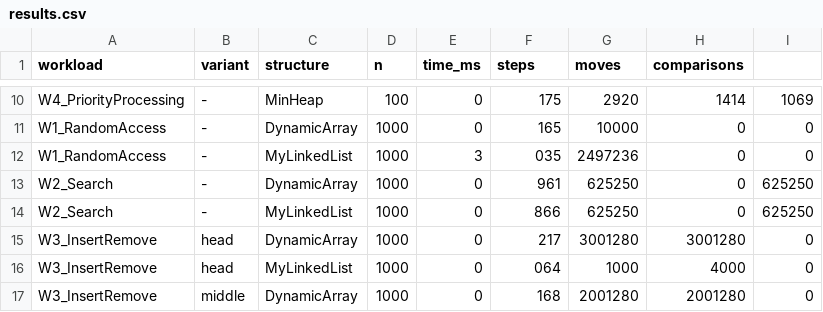
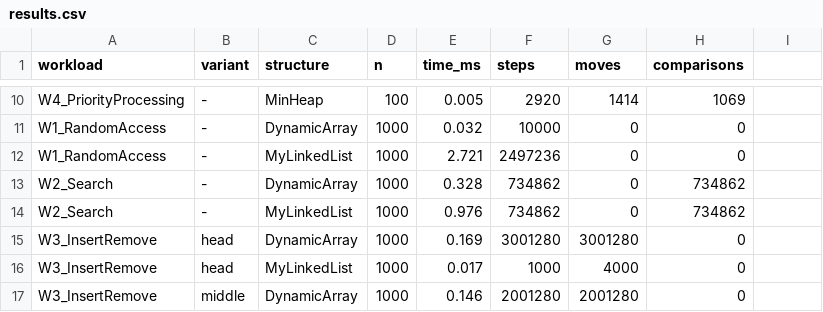
Before and after one commit to Legwnsa/DAA_Assignment2, a CSV file: results/results.csv, drawn as a sheet; only a part is shown, gaps mark what is left out; the diff covers the shown part only; the diff names each change by its address in the sheet, - before the commit and + after, or states it on an @@ line.

```diff
--- a/results/results.csv
+++ b/results/results.csv
-E10 (time_ms): 0
+E10 (time_ms): 0.005
-F10 (steps): 175
+F10 (steps): 2920
-G10 (moves): 2920
+G10 (moves): 1414
-H10 (comparisons): 1414
+H10 (comparisons): 1069
-I10: 1069
+I10: (empty)
-E11 (time_ms): 0
+E11 (time_ms): 0.032
-F11 (steps): 165
+F11 (steps): 10000
-G11 (moves): 10000
+G11 (moves): 0
-I11:I12: 0
+I11:I12: (empty)
-E12 (time_ms): 3
+E12 (time_ms): 2.721
-F12 (steps): 035
+F12 (steps): 2497236
-G12 (moves): 2497236
+G12 (moves): 0
-E13 (time_ms): 0
+E13 (time_ms): 0.328
-F13 (steps): 961
+F13 (steps): 734862
-G13:G14 (moves): 625250
+G13:G14 (moves): 0
-H13:H14 (comparisons): 0
+H13:H14 (comparisons): 734862
-I13:I14: 625250
+I13:I14: (empty)
-E14 (time_ms): 0
+E14 (time_ms): 0.976
-F14 (steps): 866
+F14 (steps): 734862
-E15 (time_ms): 0
+E15 (time_ms): 0.169
-F15 (steps): 217
+F15 (steps): 3001280
-H15 (comparisons): 3001280
+H15 (comparisons): 0
-I15:I17: 0
+I15:I17: (empty)
-E16 (time_ms): 0
+E16 (time_ms): 0.017
-F16 (steps): 064
+F16 (steps): 1000
-G16 (moves): 1000
+G16 (moves): 4000
-H16 (comparisons): 4000
+H16 (comparisons): 0
-E17 (time_ms): 0
+E17 (time_ms): 0.146
-F17 (steps): 168
+F17 (steps): 2001280
-H17 (comparisons): 2001280
+H17 (comparisons): 0
```
Also changed, not shown: 128 edited cells elsewhere in this file, 11 other files.
